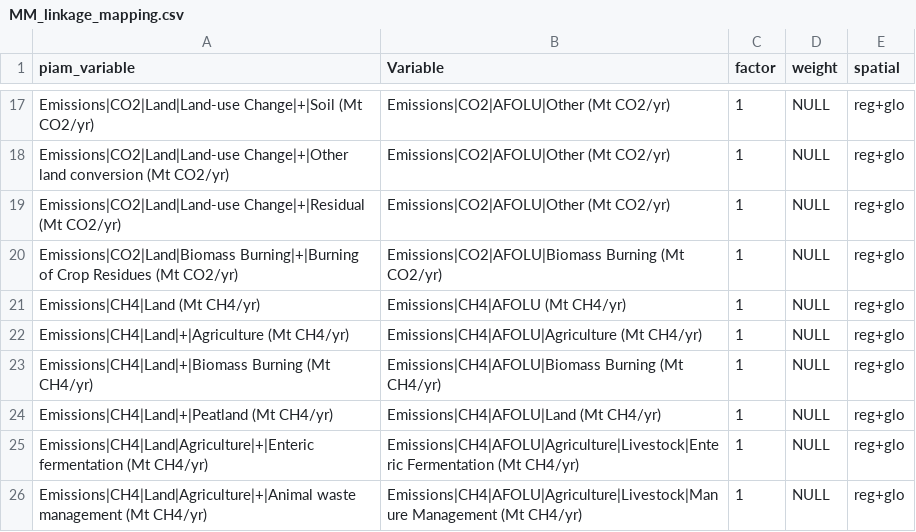
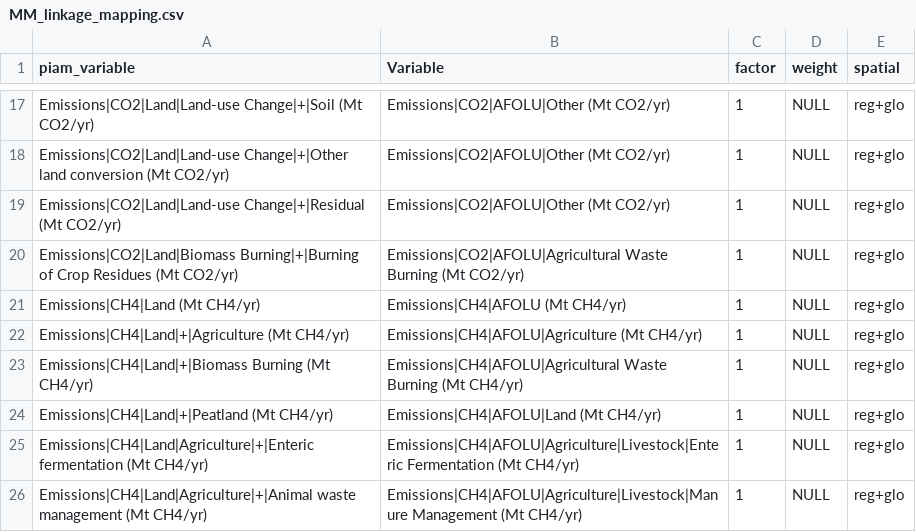
Before and after one commit to dsheng1026/MAgPIE_emulator, a CSV file: MM_linkage_mapping.csv, drawn as a sheet; only a part is shown, gaps mark what is left out; the diff covers the shown part only.

Commit message:
adding emission variables

```diff
--- a/MM_linkage_mapping.csv
+++ b/MM_linkage_mapping.csv
@@ -19,6 +19,6 @@ Emissions|CO2|Land|Land-use Change|+|Other land conversion (Mt CO2/yr);Emissions
 Emissions|CO2|Land|Land-use Change|+|Residual (Mt CO2/yr);Emissions|CO2|AFOLU|Other (Mt CO2/yr);1;NULL;reg+glo
-Emissions|CO2|Land|Biomass Burning|+|Burning of Crop Residues (Mt CO2/yr);Emissions|CO2|AFOLU|Biomass Burning (Mt CO2/yr);1;NULL;reg+glo
+Emissions|CO2|Land|Biomass Burning|+|Burning of Crop Residues (Mt CO2/yr);Emissions|CO2|AFOLU|Agricultural Waste Burning (Mt CO2/yr);1;NULL;reg+glo
 Emissions|CH4|Land (Mt CH4/yr);Emissions|CH4|AFOLU (Mt CH4/yr);1;NULL;reg+glo
 Emissions|CH4|Land|+|Agriculture (Mt CH4/yr);Emissions|CH4|AFOLU|Agriculture (Mt CH4/yr);1;NULL;reg+glo
-Emissions|CH4|Land|+|Biomass Burning (Mt CH4/yr);Emissions|CH4|AFOLU|Biomass Burning (Mt CH4/yr);1;NULL;reg+glo
+Emissions|CH4|Land|+|Biomass Burning (Mt CH4/yr);Emissions|CH4|AFOLU|Agricultural Waste Burning (Mt CH4/yr);1;NULL;reg+glo
 Emissions|CH4|Land|+|Peatland (Mt CH4/yr);Emissions|CH4|AFOLU|Land (Mt CH4/yr);1;NULL;reg+glo
```
Also changed, not shown: 18 added rows and 1 edited cell elsewhere in this file.
